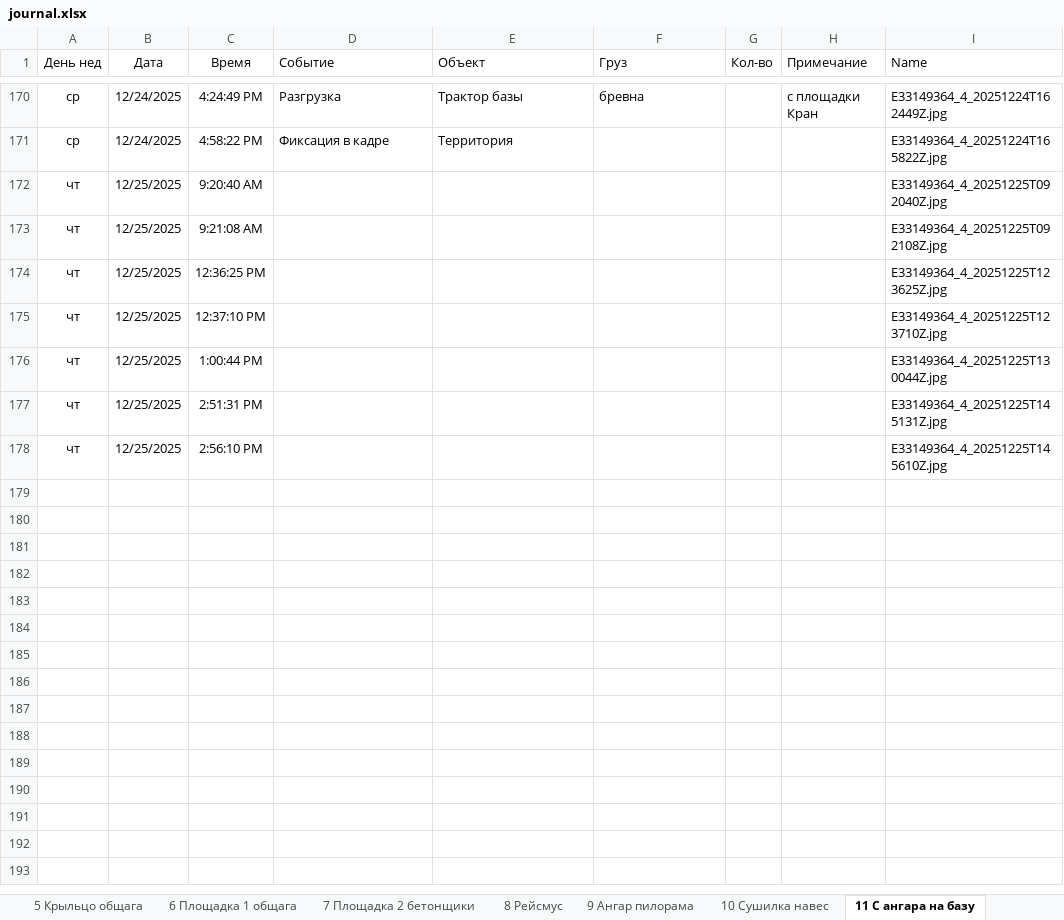
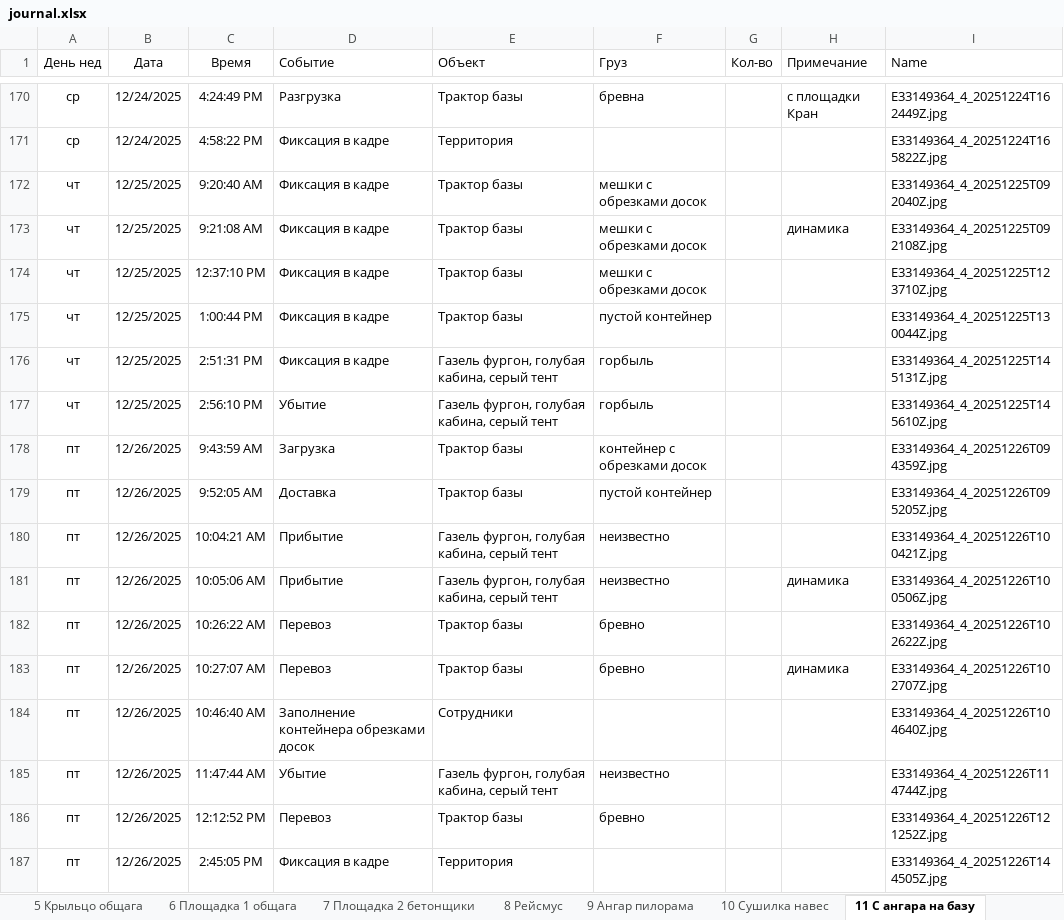
Before and after one commit to lartar02-cloud/videonablyudenie, an Excel workbook: journal.xlsx, sheet 11 С ангара на базу, drawn as a sheet; only a part is shown, gaps mark what is left out; values as stored, in another font and other column widths than the file's, no borders; conditional formats and table styles not drawn; removed rows and columns are numbered as before the commit, all else as after; the diff names each change by its address in the sheet, - before the commit and + after, or states it on an @@ line.

```diff
--- a/journal.xlsx (sheet 11 С ангара на базу)
+++ b/journal.xlsx (sheet 11 С ангара на базу)
-D172:D173 (Событие): (empty)
+D172:D173 (Событие): Фиксация в кадре
-E172:E173 (Объект): (empty)
+E172:E173 (Объект): Трактор базы
-F172:F173 (Груз): (empty)
+F172:F173 (Груз): мешки с обрезками досок
-H173 (Примечание): (empty)
+H173 (Примечание): динамика
-row 174: чт | 12/25/2025 | 12:36:25 PM |  |  |  |  |  | E33149364_4_20251225T123625Z.jpg
-D174:D176 (Событие): (empty)
+D174:D176 (Событие): Фиксация в кадре
-E174:E175 (Объект): (empty)
+E174:E175 (Объект): Трактор базы
-F174 (Груз): (empty)
+F174 (Груз): мешки с обрезками досок
-F175 (Груз): (empty)
+F175 (Груз): пустой контейнер
-E176:E177 (Объект): (empty)
+E176:E177 (Объект): Газель фургон, голубая кабина, серый тент
-F176:F177 (Груз): (empty)
+F176:F177 (Груз): горбыль
-D177 (Событие): (empty)
+D177 (Событие): Убытие
+row 178: пт | 12/26/2025 | 9:43:59 AM | Загрузка | Трактор базы | контейнер с обрезками досок |  |  | E33149364_4_20251226T094359Z.jpg
+row 179: пт | 12/26/2025 | 9:52:05 AM | Доставка | Трактор базы | пустой контейнер |  |  | E33149364_4_20251226T095205Z.jpg
+row 180: пт | 12/26/2025 | 10:04:21 AM | Прибытие | Газель фургон, голубая кабина, серый тент | неизвестно |  |  | E33149364_4_20251226T100421Z.jpg
+row 181: пт | 12/26/2025 | 10:05:06 AM | Прибытие | Газель фургон, голубая кабина, серый тент | неизвестно |  | динамика | E33149364_4_20251226T100506Z.jpg
+row 182: пт | 12/26/2025 | 10:26:22 AM | Перевоз | Трактор базы | бревно |  |  | E33149364_4_20251226T102622Z.jpg
+row 183: пт | 12/26/2025 | 10:27:07 AM | Перевоз | Трактор базы | бревно |  | динамика | E33149364_4_20251226T102707Z.jpg
+row 184: пт | 12/26/2025 | 10:46:40 AM | Заполнение контейнера обрезками досок | Сотрудники |  |  |  | E33149364_4_20251226T104640Z.jpg
+row 185: пт | 12/26/2025 | 11:47:44 AM | Убытие | Газель фургон, голубая кабина, серый тент | неизвестно |  |  | E33149364_4_20251226T114744Z.jpg
+row 186: пт | 12/26/2025 | 12:12:52 PM | Перевоз | Трактор базы | бревно |  |  | E33149364_4_20251226T121252Z.jpg
+row 187: пт | 12/26/2025 | 2:45:05 PM | Фиксация в кадре | Территория |  |  |  | E33149364_4_20251226T144505Z.jpg
```
Also changed, not shown: sheet 13 Склад хол, sheet Стороний грузовой транспорт, sheet 5 Крыльцо общага, sheet 12 Площадка 3 кран, sheet СпрСобытий, sheet 9 Ангар пилорама, 9 more sheets, hidden cells, 51 other files.
